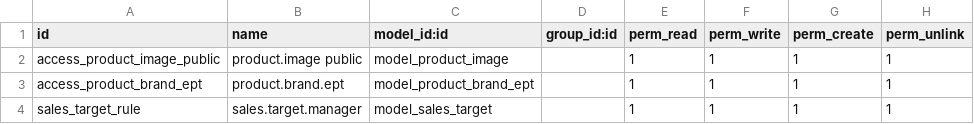
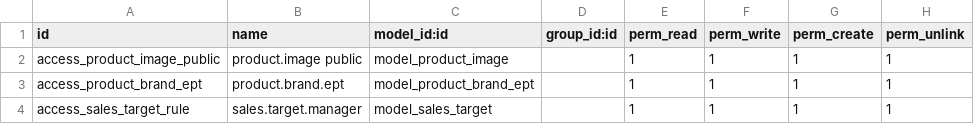
Before and after one commit to amjadalfawal/bytna, a CSV file: sales_api/security/ir.model.access.csv, drawn as a sheet.

Commit message:
Update ir.model.access.csv

```diff
--- a/sales_api/security/ir.model.access.csv
+++ b/sales_api/security/ir.model.access.csv
@@ -3,2 +3,2 @@ access_product_image_public,product.image public,model_product_image,,1,1,1,1
 access_product_brand_ept,product.brand.ept,model_product_brand_ept,,1,1,1,1
-sales_target_rule,sales.target.manager,model_sales_target,,1,1,1,1
+access_sales_target_rule,sales.target.manager,model_sales_target,,1,1,1,1
```
